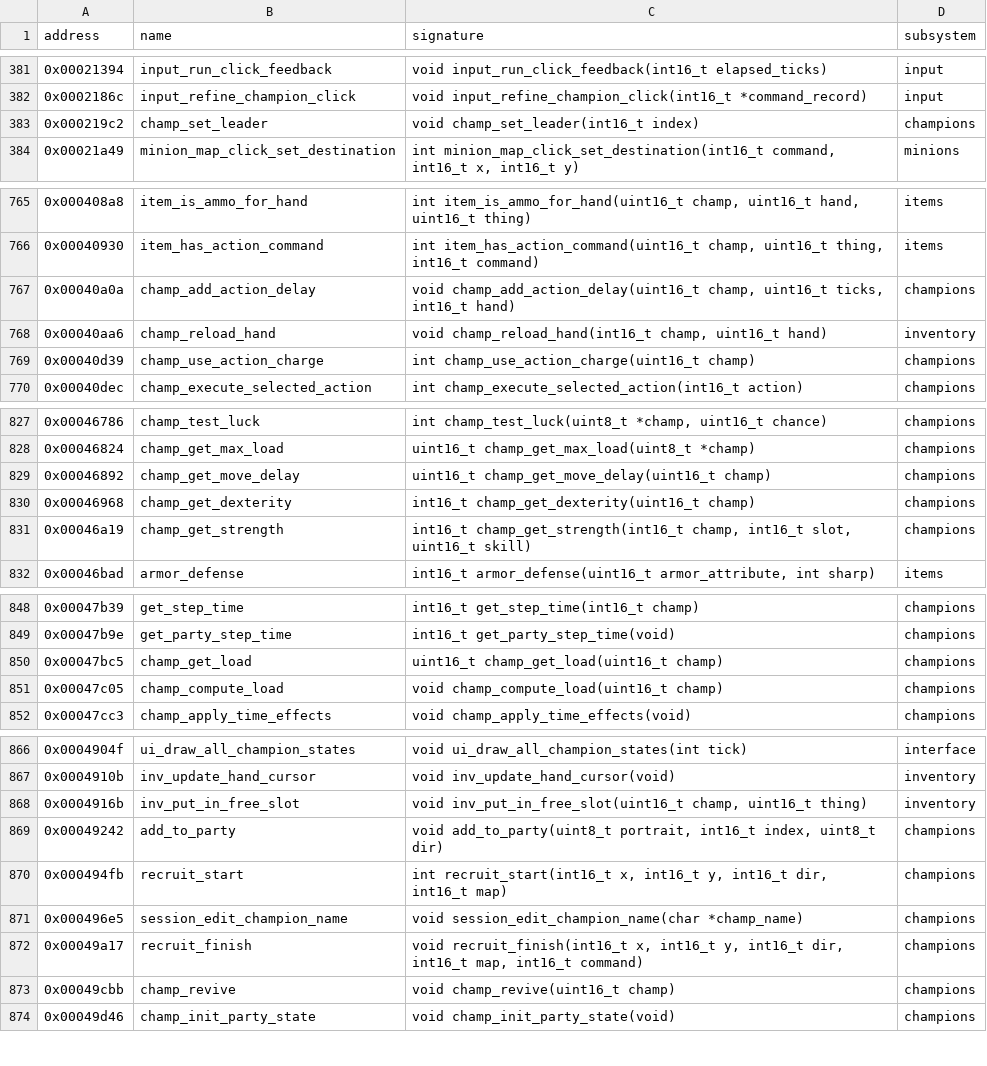
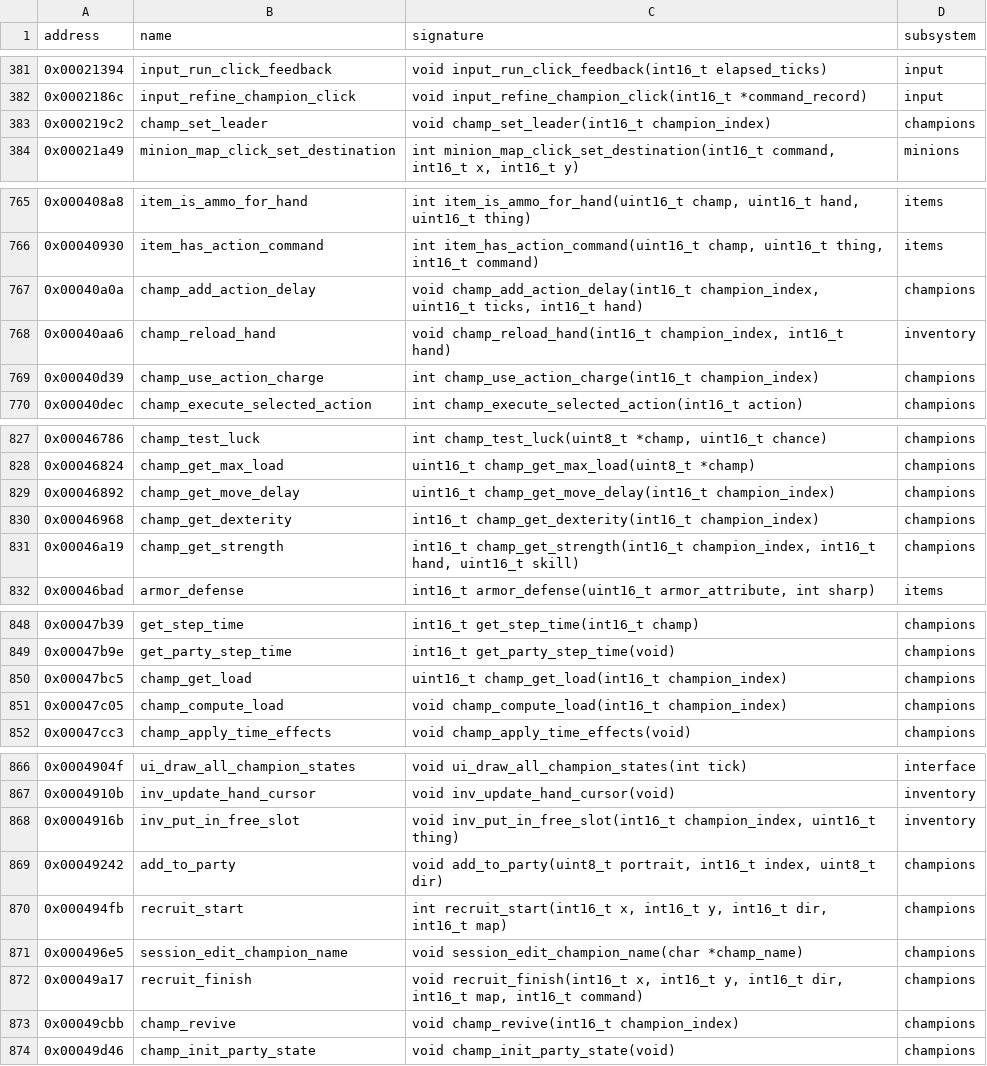
Before and after one commit to peterkmet/dm2mac, a CSV file: docs/reference/skull-symbols.csv, drawn as a sheet; only a part is shown, gaps mark what is left out; the diff covers the shown part only.

Commit message:
refactor: int16_t champion_index in the champion API

```diff
--- a/docs/reference/skull-symbols.csv
+++ b/docs/reference/skull-symbols.csv
@@ -382,3 +382,3 @@ address,name,signature,subsystem
 0x0002186c,input_refine_champion_click,void input_refine_champion_click(int16_t *command_record),input
-0x000219c2,champ_set_leader,void champ_set_leader(int16_t index),champions
+0x000219c2,champ_set_leader,void champ_set_leader(int16_t champion_index),champions
 0x00021a49,minion_map_click_set_destination,"int minion_map_click_set_destination(int16_t command, int16_t x, int16_t y)",minions
@@ -766,5 +766,5 @@ address,name,signature,subsystem
 0x00040930,item_has_action_command,"int item_has_action_command(uint16_t champ, uint16_t thing, int16_t command)",items
-0x00040a0a,champ_add_action_delay,"void champ_add_action_delay(uint16_t champ, uint16_t ticks, int16_t hand)",champions
-0x00040aa6,champ_reload_hand,"void champ_reload_hand(int16_t champ, uint16_t hand)",inventory
-0x00040d39,champ_use_action_charge,int champ_use_action_charge(uint16_t champ),champions
+0x00040a0a,champ_add_action_delay,"void champ_add_action_delay(int16_t champion_index, uint16_t ticks, int16_t hand)",champions
+0x00040aa6,champ_reload_hand,"void champ_reload_hand(int16_t champion_index, int16_t hand)",inventory
+0x00040d39,champ_use_action_charge,int champ_use_action_charge(int16_t champion_index),champions
 0x00040dec,champ_execute_selected_action,int champ_execute_selected_action(int16_t action),champions
@@ -828,5 +828,5 @@ address,name,signature,subsystem
 0x00046824,champ_get_max_load,uint16_t champ_get_max_load(uint8_t *champ),champions
-0x00046892,champ_get_move_delay,uint16_t champ_get_move_delay(uint16_t champ),champions
-0x00046968,champ_get_dexterity,int16_t champ_get_dexterity(uint16_t champ),champions
-0x00046a19,champ_get_strength,"int16_t champ_get_strength(int16_t champ, int16_t slot, uint16_t skill)",champions
+0x00046892,champ_get_move_delay,uint16_t champ_get_move_delay(int16_t champion_index),champions
+0x00046968,champ_get_dexterity,int16_t champ_get_dexterity(int16_t champion_index),champions
+0x00046a19,champ_get_strength,"int16_t champ_get_strength(int16_t champion_index, int16_t hand, uint16_t skill)",champions
 0x00046bad,armor_defense,"int16_t armor_defense(uint16_t armor_attribute, int sharp)",items
@@ -849,4 +849,4 @@ address,name,signature,subsystem
 0x00047b9e,get_party_step_time,int16_t get_party_step_time(void),champions
-0x00047bc5,champ_get_load,uint16_t champ_get_load(uint16_t champ),champions
-0x00047c05,champ_compute_load,void champ_compute_load(uint16_t champ),champions
+0x00047bc5,champ_get_load,uint16_t champ_get_load(int16_t champion_index),champions
+0x00047c05,champ_compute_load,void champ_compute_load(int16_t champion_index),champions
 0x00047cc3,champ_apply_time_effects,void champ_apply_time_effects(void),champions
@@ -867,3 +867,3 @@ address,name,signature,subsystem
 0x0004910b,inv_update_hand_cursor,void inv_update_hand_cursor(void),inventory
-0x0004916b,inv_put_in_free_slot,"void inv_put_in_free_slot(uint16_t champ, uint16_t thing)",inventory
+0x0004916b,inv_put_in_free_slot,"void inv_put_in_free_slot(int16_t champion_index, uint16_t thing)",inventory
 0x00049242,add_to_party,"void add_to_party(uint8_t portrait, int16_t index, uint8_t dir)",champions
@@ -872,3 +872,3 @@ address,name,signature,subsystem
 0x00049a17,recruit_finish,"void recruit_finish(int16_t x, int16_t y, int16_t dir, int16_t map, int16_t command)",champions
-0x00049cbb,champ_revive,void champ_revive(uint16_t champ),champions
+0x00049cbb,champ_revive,void champ_revive(int16_t champion_index),champions
 0x00049d46,champ_init_party_state,void champ_init_party_state(void),champions
```
Also changed, not shown: 15 edited cells elsewhere in this file, 10 other files.
